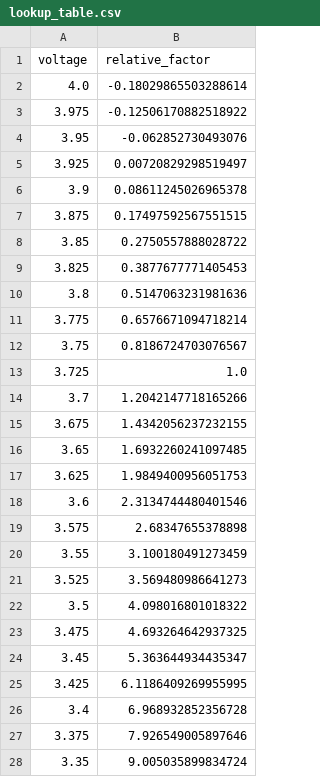
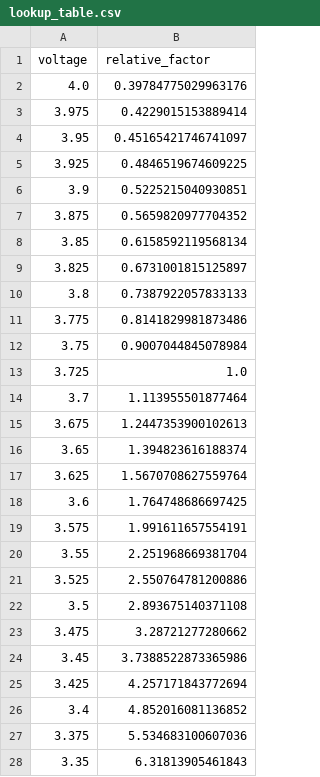
Before and after one commit to lesliewu0506/timepix4, a CSV file: lookup_table.csv, drawn as a sheet; only a part is shown; the diff covers the shown part only.

```diff
--- a/lookup_table.csv
+++ b/lookup_table.csv
@@ -1,28 +1,28 @@
 voltage,relative_factor
-4.0,-0.18029865503288614
-3.975,-0.12506170882518922
-3.95,-0.062852730493076
-3.925,0.00720829298519497
-3.9,0.08611245026965378
-3.875,0.17497592567551515
-3.85,0.2750557888028722
-3.825,0.3877677771405453
-3.8,0.5147063231981636
-3.775,0.6576671094718214
-3.75,0.8186724703076567
+4.0,0.39784775029963176
+3.975,0.4229015153889414
+3.95,0.45165421746741097
+3.925,0.4846519674609225
+3.9,0.5225215040930851
+3.875,0.5659820977704352
+3.85,0.6158592119568134
+3.825,0.6731001815125897
+3.8,0.7387922057833133
+3.775,0.8141829981873486
+3.75,0.9007044845078984
 3.725,1.0
-3.7,1.2042147718165266
-3.675,1.4342056237232155
-3.65,1.6932260241097485
-3.625,1.9849400956051753
-3.6,2.3134744480401546
-3.575,2.68347655378898
-3.55,3.100180491273459
-3.525,3.569480986641273
-3.5,4.098016801018322
-3.475,4.693264642937325
-3.45,5.363644934435347
-3.425,6.1186409269955995
-3.4,6.968932852356728
-3.375,7.926549005897646
-3.35,9.005035899834724
+3.7,1.113955501877464
+3.675,1.2447353900102613
+3.65,1.394823616188374
+3.625,1.5670708627559764
+3.6,1.764748686697425
+3.575,1.991611657554191
+3.55,2.251968669381704
+3.525,2.550764781200886
+3.5,2.893675140371108
+3.475,3.28721277280662
+3.45,3.7388522873365986
+3.425,4.257171843772694
+3.4,4.852016081136852
+3.375,5.534683100607036
+3.35,6.31813905461843
```
Also changed, not shown: 18 edited cells elsewhere in this file, 5 other files.
